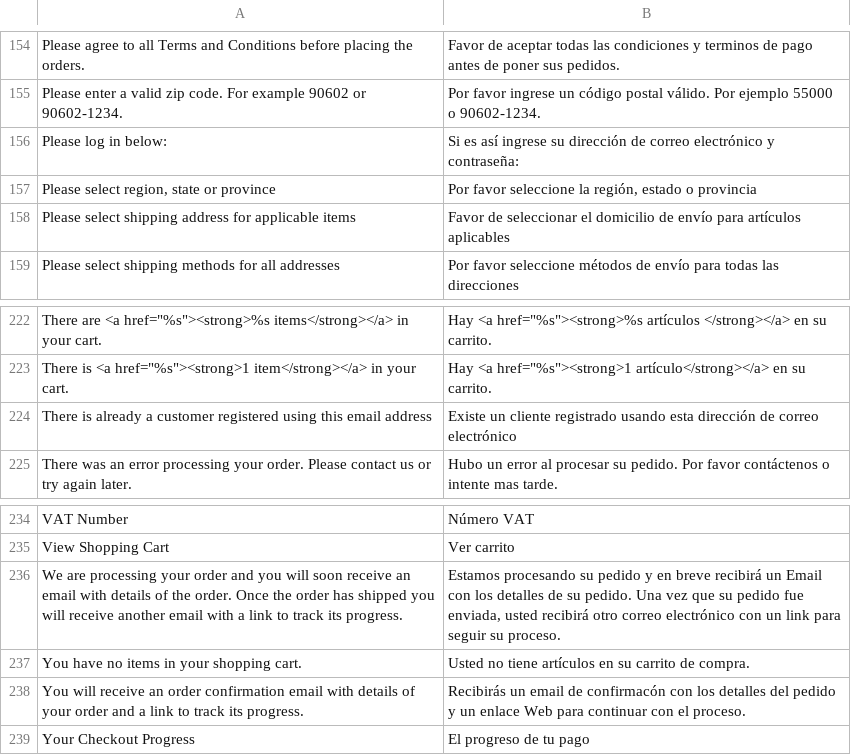
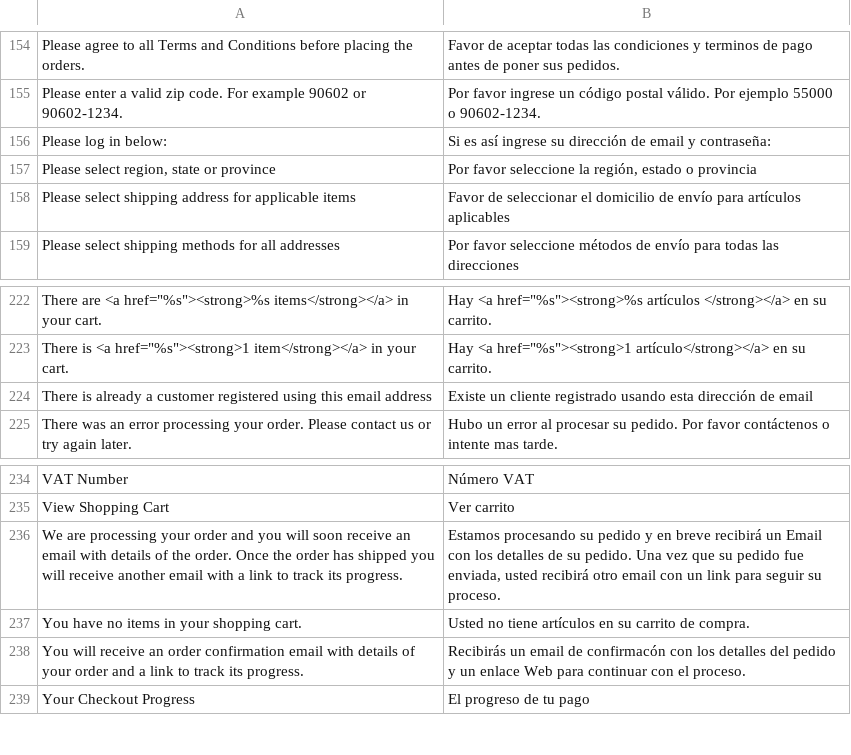
Before and after one commit to ricardomeza/magento-es_MX, a CSV file: Mage_Checkout.csv, drawn as a sheet; only a part is shown, gaps mark what is left out.

```diff
--- a/Mage_Checkout.csv
+++ b/Mage_Checkout.csv
@@ -155,3 +155,3 @@
 "Please enter a valid zip code. For example 90602 or 90602-1234.","Por favor ingrese un código postal válido. Por ejemplo 55000 o 90602-1234."
-"Please log in below:","Si es así ingrese su dirección de correo electrónico y contraseña:"
+"Please log in below:","Si es así ingrese su dirección de email y contraseña:"
 "Please select region, state or province","Por favor seleccione la región, estado o provincia"
@@ -223,3 +223,3 @@
 "There is <a href=""%s""><strong>1 item</strong></a> in your cart.","Hay <a href=""%s""><strong>1 artículo</strong></a> en su carrito."
-"There is already a customer registered using this email address","Existe un cliente registrado usando esta dirección de correo electrónico"
+"There is already a customer registered using this email address","Existe un cliente registrado usando esta dirección de email"
 "There was an error processing your order. Please contact us or try again later.","Hubo un error al procesar su pedido. Por favor contáctenos o intente mas tarde."
@@ -235,3 +235,3 @@
 "View Shopping Cart","Ver carrito"
-"We are processing your order and you will soon receive an email with details of the order. Once the order has shipped you will receive another email with a link to track its progress.","Estamos procesando su pedido y en breve recibirá un Email con los detalles de su pedido. Una vez que su pedido fue enviada, usted recibirá otro correo electrónico con un link para seguir su proceso."
+"We are processing your order and you will soon receive an email with details of the order. Once the order has shipped you will receive another email with a link to track its progress.","Estamos procesando su pedido y en breve recibirá un Email con los detalles de su pedido. Una vez que su pedido fue enviada, usted recibirá otro email con un link para seguir su proceso."
 "You have no items in your shopping cart.","Usted no tiene artículos en su carrito de compra."
```
Also changed, not shown: Mage_Adminhtml.csv, Mage_Customer.csv, 6 other files.
